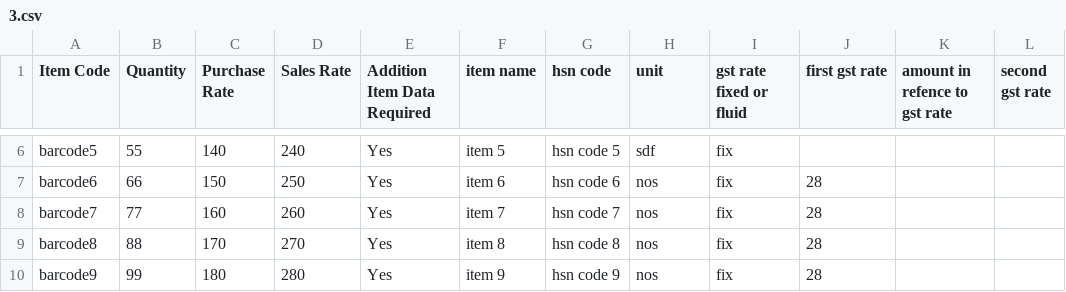
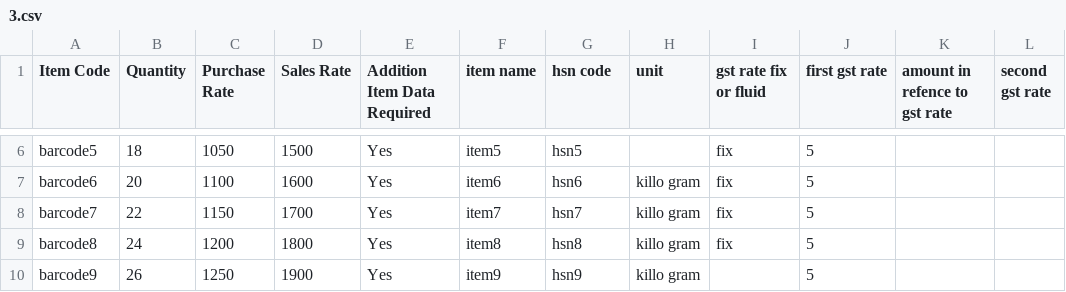
Before and after one commit to Shelunagori/sunil_textile_erp, a CSV file: webroot/step_second/3.csv, drawn as a sheet; only a part is shown, gaps mark what is left out; the diff covers the shown part only; the diff names each change by its address in the sheet, - before the commit and + after, or states it on an @@ line.

```diff
--- a/webroot/step_second/3.csv
+++ b/webroot/step_second/3.csv
-I1: gst rate fixed or fluid
+I1: gst rate fix or fluid
-B6 (Quantity): 55
+B6 (Quantity): 18
-C6 (Purchase Rate): 140
+C6 (Purchase Rate): 1050
-D6 (Sales Rate): 240
+D6 (Sales Rate): 1500
-F6 (item name): item 5
+F6 (item name): item5
-G6 (hsn code): hsn code 5
+G6 (hsn code): hsn5
-H6 (unit): sdf
+H6 (unit): (empty)
-J6 (first gst rate): (empty)
+J6 (first gst rate): 5
-B7 (Quantity): 66
+B7 (Quantity): 20
-C7 (Purchase Rate): 150
+C7 (Purchase Rate): 1100
-D7 (Sales Rate): 250
+D7 (Sales Rate): 1600
-F7 (item name): item 6
+F7 (item name): item6
-G7 (hsn code): hsn code 6
+G7 (hsn code): hsn6
-H7:H10 (unit): nos
+H7:H10 (unit): killo gram
-J7:J10 (first gst rate): 28
+J7:J10 (first gst rate): 5
-B8 (Quantity): 77
+B8 (Quantity): 22
-C8 (Purchase Rate): 160
+C8 (Purchase Rate): 1150
-D8 (Sales Rate): 260
+D8 (Sales Rate): 1700
-F8 (item name): item 7
+F8 (item name): item7
-G8 (hsn code): hsn code 7
+G8 (hsn code): hsn7
-B9 (Quantity): 88
+B9 (Quantity): 24
-C9 (Purchase Rate): 170
+C9 (Purchase Rate): 1200
-D9 (Sales Rate): 270
+D9 (Sales Rate): 1800
-F9 (item name): item 8
+F9 (item name): item8
-G9 (hsn code): hsn code 8
+G9 (hsn code): hsn8
-B10 (Quantity): 99
+B10 (Quantity): 26
-C10 (Purchase Rate): 180
+C10 (Purchase Rate): 1250
-D10 (Sales Rate): 280
+D10 (Sales Rate): 1900
-F10 (item name): item 9
+F10 (item name): item9
-G10 (hsn code): hsn code 9
+G10 (hsn code): hsn9
-I10 (gst rate fix or fluid): fix
+I10 (gst rate fix or fluid): (empty)
```
Also changed, not shown: 6 removed rows and 72 edited cells elsewhere in this file, webroot/step_first/3.csv, 9 other files.
